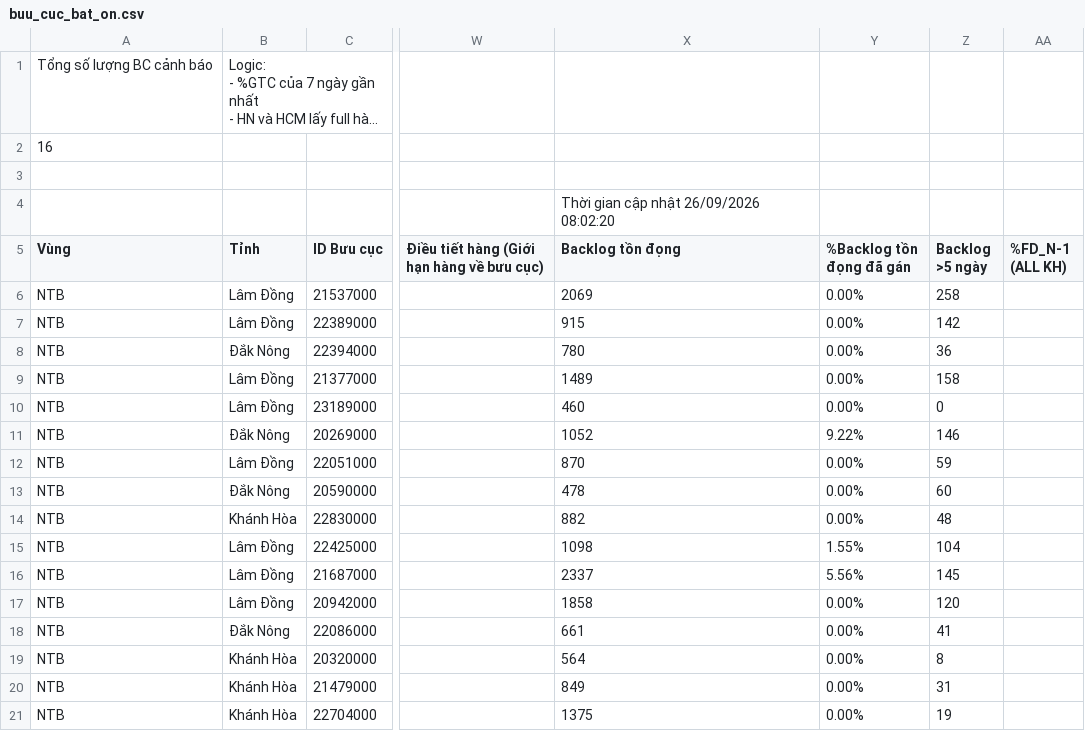
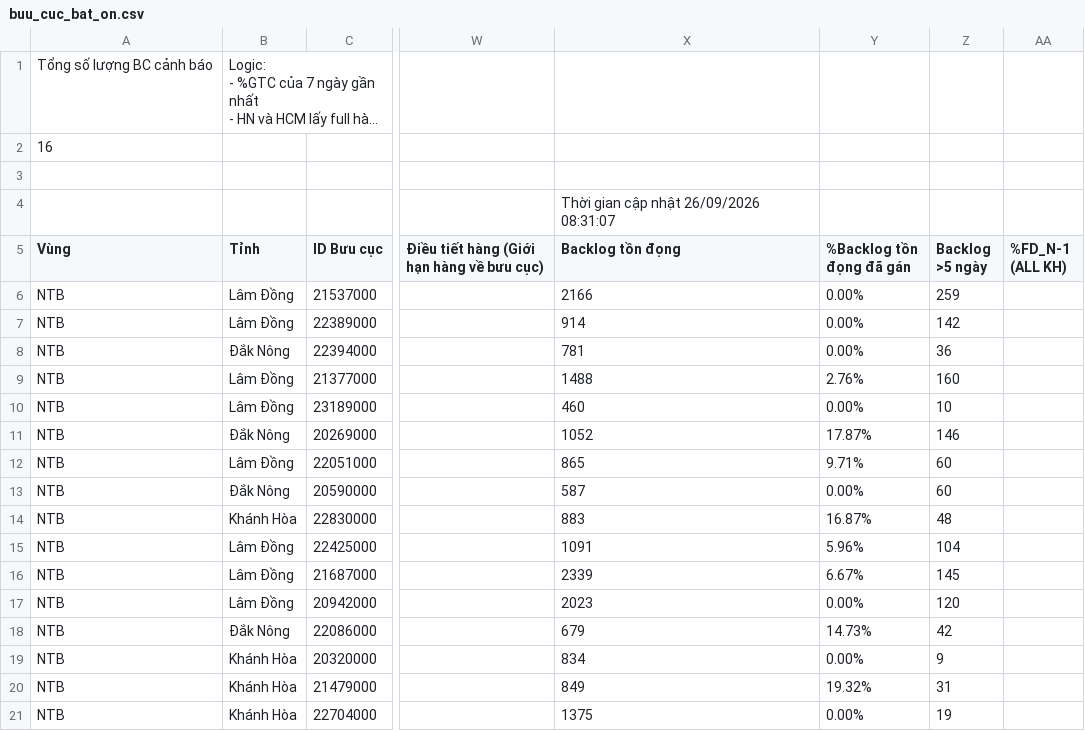
Before and after one commit to thuyntt2-creator/Dashboard_NTB_2026, a CSV file: buu_cuc_bat_on.csv, drawn as a sheet; only a part is shown, gaps mark what is left out; long unchanged cells end in …; the diff names each change by its address in the sheet, - before the commit and + after, or states it on an @@ line.

Commit message:
Auto update data, DB and /hop weekly report

```diff
--- a/buu_cuc_bat_on.csv
+++ b/buu_cuc_bat_on.csv
-X4 (Backlog tồn đọng): Thời gian cập nhật 26/09/2026 08:02:20
+X4 (Backlog tồn đọng): Thời gian cập nhật 26/09/2026 08:31:07
-X6 (Backlog tồn đọng): 2069
+X6 (Backlog tồn đọng): 2166
-Z6 (Backlog >5 ngày): 258
+Z6 (Backlog >5 ngày): 259
-X7 (Backlog tồn đọng): 915
+X7 (Backlog tồn đọng): 914
-X8 (Backlog tồn đọng): 780
+X8 (Backlog tồn đọng): 781
-X9 (Backlog tồn đọng): 1489
+X9 (Backlog tồn đọng): 1488
-Y9 (%Backlog tồn đọng đã gán): 0.00%
+Y9 (%Backlog tồn đọng đã gán): 2.76%
-Z9 (Backlog >5 ngày): 158
+Z9 (Backlog >5 ngày): 160
-Z10 (Backlog >5 ngày): 0
+Z10 (Backlog >5 ngày): 10
-Y11 (%Backlog tồn đọng đã gán): 9.22%
+Y11 (%Backlog tồn đọng đã gán): 17.87%
-X12 (Backlog tồn đọng): 870
+X12 (Backlog tồn đọng): 865
-Y12 (%Backlog tồn đọng đã gán): 0.00%
+Y12 (%Backlog tồn đọng đã gán): 9.71%
-Z12 (Backlog >5 ngày): 59
+Z12 (Backlog >5 ngày): 60
-X13 (Backlog tồn đọng): 478
+X13 (Backlog tồn đọng): 587
-X14 (Backlog tồn đọng): 882
+X14 (Backlog tồn đọng): 883
-Y14 (%Backlog tồn đọng đã gán): 0.00%
+Y14 (%Backlog tồn đọng đã gán): 16.87%
-X15 (Backlog tồn đọng): 1098
+X15 (Backlog tồn đọng): 1091
-Y15 (%Backlog tồn đọng đã gán): 1.55%
+Y15 (%Backlog tồn đọng đã gán): 5.96%
-X16 (Backlog tồn đọng): 2337
+X16 (Backlog tồn đọng): 2339
-Y16 (%Backlog tồn đọng đã gán): 5.56%
+Y16 (%Backlog tồn đọng đã gán): 6.67%
-X17 (Backlog tồn đọng): 1858
+X17 (Backlog tồn đọng): 2023
-X18 (Backlog tồn đọng): 661
+X18 (Backlog tồn đọng): 679
-Y18 (%Backlog tồn đọng đã gán): 0.00%
+Y18 (%Backlog tồn đọng đã gán): 14.73%
-Z18 (Backlog >5 ngày): 41
+Z18 (Backlog >5 ngày): 42
-X19 (Backlog tồn đọng): 564
+X19 (Backlog tồn đọng): 834
-Z19 (Backlog >5 ngày): 8
+Z19 (Backlog >5 ngày): 9
-Y20 (%Backlog tồn đọng đã gán): 0.00%
+Y20 (%Backlog tồn đọng đã gán): 19.32%
```
Also changed, not shown: 4 other files.
